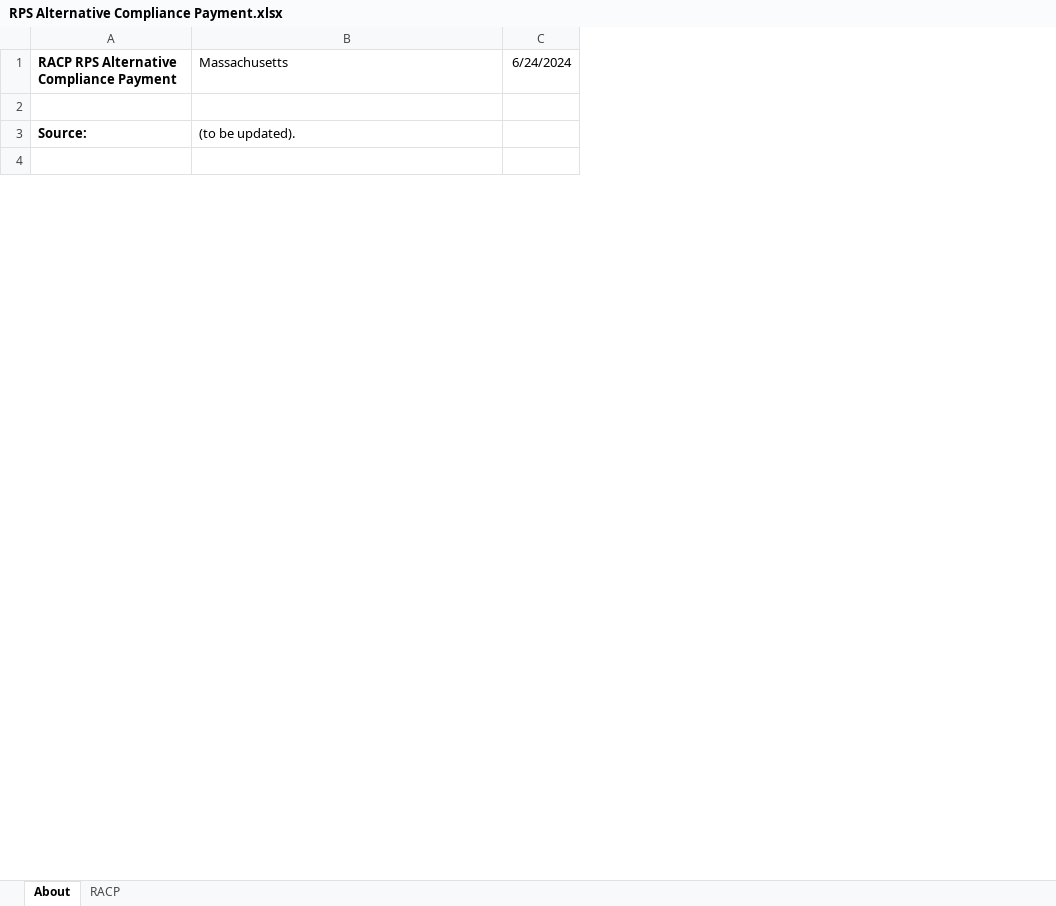
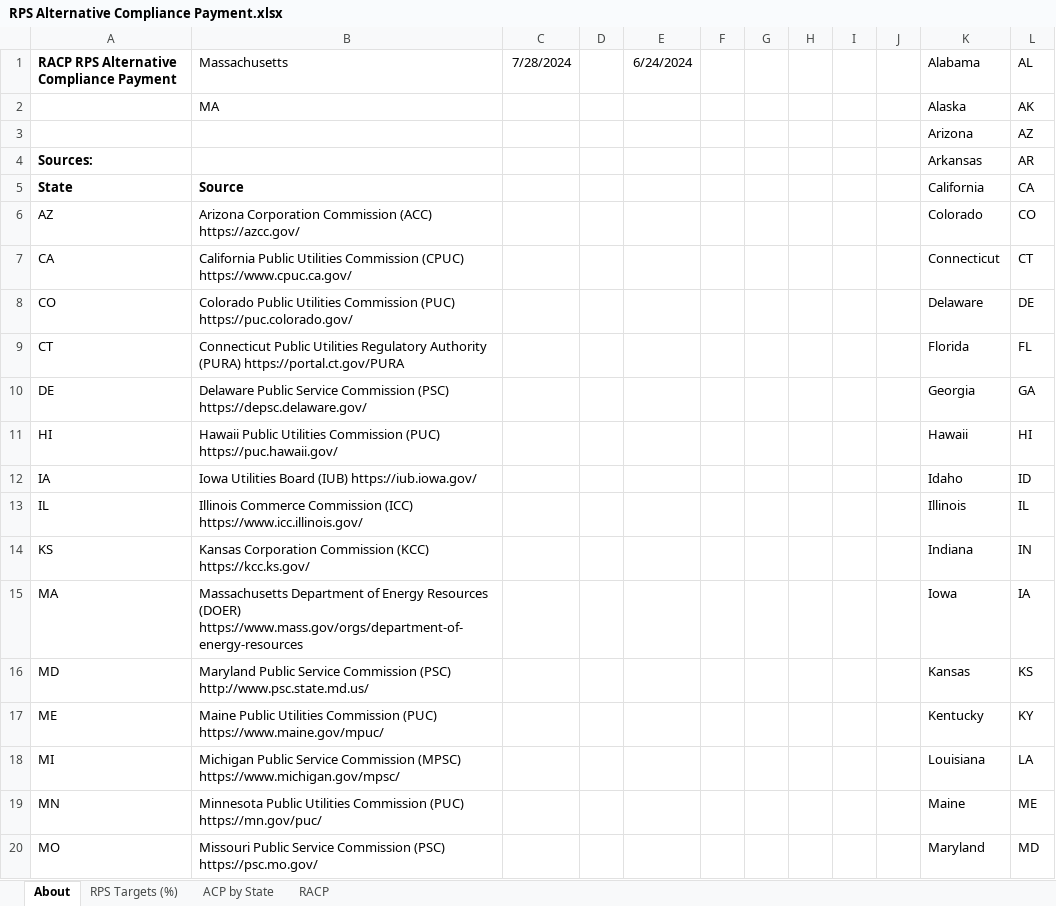
Before and after one commit to EnergyInnovation/eps-massachusetts, an Excel workbook: InputData/ctrl-settings/RACP/RPS Alternative Compliance Payment.xlsx, sheet About, drawn as a sheet; only a part is shown; values as stored, in another font and other column widths than the file's, no borders; conditional formats not drawn; removed rows and columns are numbered as before the commit, all else as after; the diff covers the shown part only; the diff names each change by its address in the sheet, - before the commit and + after, or states it on an @@ line.

```diff
--- a/InputData/ctrl-settings/RACP/RPS Alternative Compliance Payment.xlsx (sheet About)
+++ b/InputData/ctrl-settings/RACP/RPS Alternative Compliance Payment.xlsx (sheet About)
+sheet tab: RPS Targets (%)
+sheet tab: ACP by State
+column C (7/28/2024), empty
+column D, empty
+column F, empty
+column G, empty
+column H, empty
+column I, empty
+column J, empty
+column K (Alabama), rows 3-4: Arizona | Arkansas
+column L (AL), rows 3-4: AZ | AR
+row 2:  | MA |  |  |  |  |  |  |  |  | Alaska | AK
-row 3: (empty)
+row 3:  |  |  |  |  |  |  |  |  |  | Arizona | AZ
-row 3: Source: | (to be updated).
-row 4: (empty)
+row 4: Sources: |  |  |  |  |  |  |  |  |  | Arkansas | AR
+row 5: State | Source |  |  |  |  |  |  |  |  | California | CA
+row 6: AZ | Arizona Corporation Commission (ACC) https://azcc.gov/ |  |  |  |  |  |  |  |  | Colorado | CO
+row 7: CA | California Public Utilities Commission (CPUC) https://www.cpuc.ca.gov/ |  |  |  |  |  |  |  |  | Connecticut | CT
+row 8: CO | Colorado Public Utilities Commission (PUC) https://puc.colorado.gov/ |  |  |  |  |  |  |  |  | Delaware | DE
+row 9: CT | Connecticut Public Utilities Regulatory Authority (PURA) https://portal.ct.gov/PURA |  |  |  |  |  |  |  |  | Florida | FL
+row 10: DE | Delaware Public Service Commission (PSC) https://depsc.delaware.gov/ |  |  |  |  |  |  |  |  | Georgia | GA
+row 11: HI | Hawaii Public Utilities Commission (PUC) https://puc.hawaii.gov/ |  |  |  |  |  |  |  |  | Hawaii | HI
+row 12: IA | Iowa Utilities Board (IUB) https://iub.iowa.gov/ |  |  |  |  |  |  |  |  | Idaho | ID
+row 13: IL | Illinois Commerce Commission (ICC) https://www.icc.illinois.gov/ |  |  |  |  |  |  |  |  | Illinois | IL
+row 14: KS | Kansas Corporation Commission (KCC) https://kcc.ks.gov/ |  |  |  |  |  |  |  |  | Indiana | IN
+row 15: MA | Massachusetts Department of Energy Resources (DOER) https://www.mass.gov/orgs/department-of-energy-resources |  |  |  |  |  |  |  |  | Iowa | IA
+row 16: MD | Maryland Public Service Commission (PSC) http://www.psc.state.md.us/ |  |  |  |  |  |  |  |  | Kansas | KS
+row 17: ME | Maine Public Utilities Commission (PUC) https://www.maine.gov/mpuc/ |  |  |  |  |  |  |  |  | Kentucky | KY
+row 18: MI | Michigan Public Service Commission (MPSC) https://www.michigan.gov/mpsc/ |  |  |  |  |  |  |  |  | Louisiana | LA
+row 19: MN | Minnesota Public Utilities Commission (PUC) https://mn.gov/puc/ |  |  |  |  |  |  |  |  | Maine | ME
+row 20: MO | Missouri Public Service Commission (PSC) https://psc.mo.gov/ |  |  |  |  |  |  |  |  | Maryland | MD
```
Also changed, not shown: 33 added rows and 4 edited cells elsewhere in this sheet, sheet RACP, charts or pictures, InputData/elec/CDRDfRCP/Cln Dsptchble Rsrc Dmnd for Rlbty Curve Param.xlsx, InputData/elec/HOC/HOC Hydro Opportunity Costs.xlsx, 23 other files.
